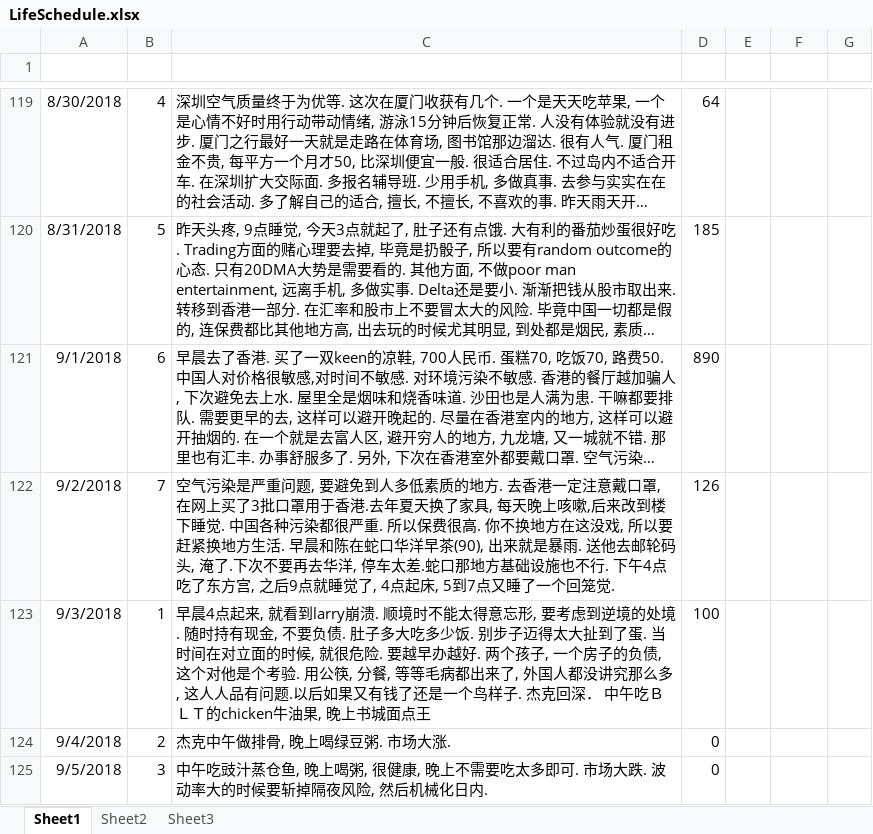
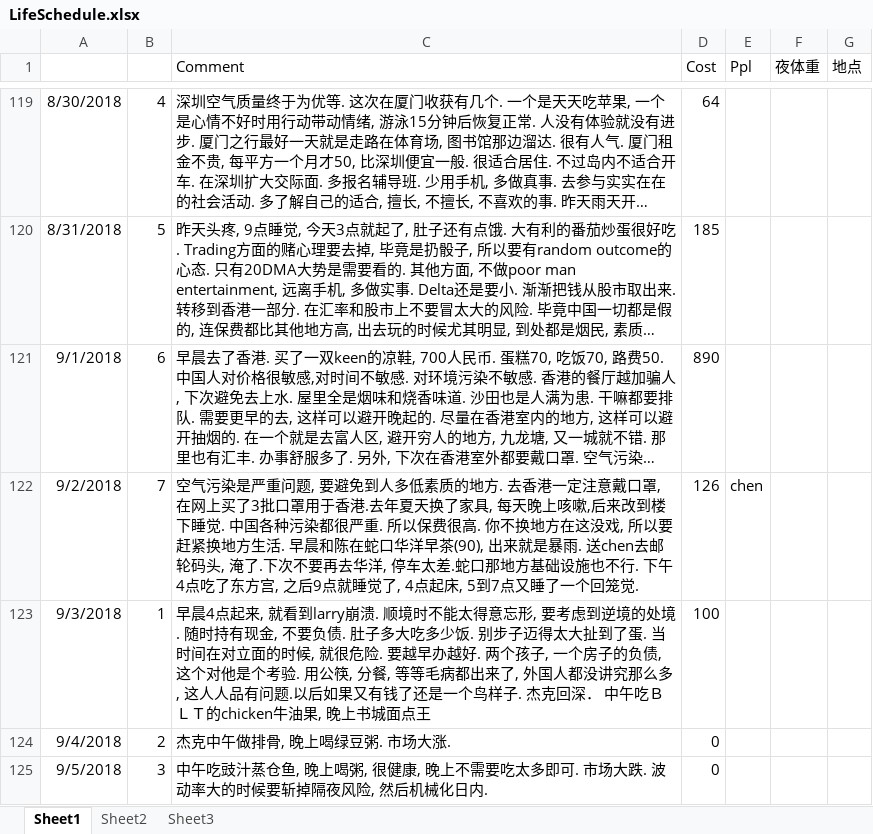
Before and after one commit to lukas1421/tradingFolder, an Excel workbook: LifeSchedule.xlsx, sheet Sheet1, drawn as a sheet; only a part is shown, gaps mark what is left out; long unchanged cells end in …; values as stored, in another font and other column widths than the file's, no borders; the diff covers the shown part only; the diff names each change by its address in the sheet, - before the commit and + after, or states it on an @@ line.

```diff
--- a/LifeSchedule.xlsx (sheet Sheet1)
+++ b/LifeSchedule.xlsx (sheet Sheet1)
-row 1: (empty)
+row 1:  |  | Comment | Cost | Ppl | 夜体重 | 地点
-C122 (Comment): …暴雨. 送他去邮轮码…
+C122 (Comment): …暴雨. 送chen去邮轮码…
-E122 (Ppl): (empty)
+E122 (Ppl): chen
```
Also changed, not shown: 91 edited cells elsewhere in this sheet, Cash balance.xlsx, new.xlsx, 43 other files.
